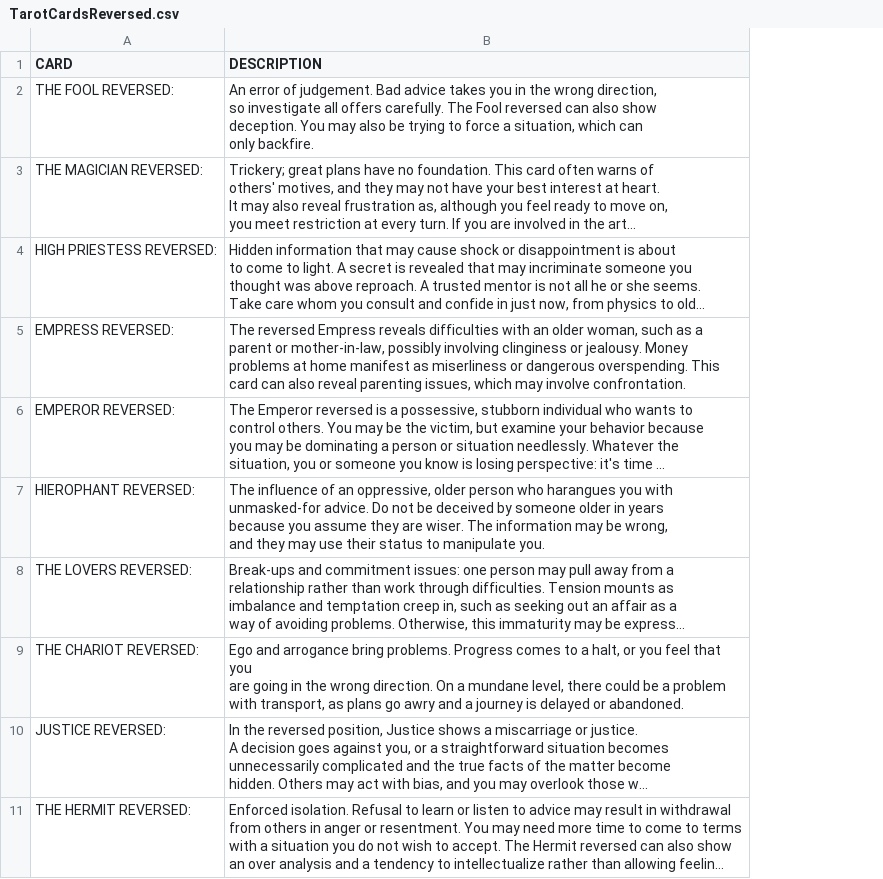
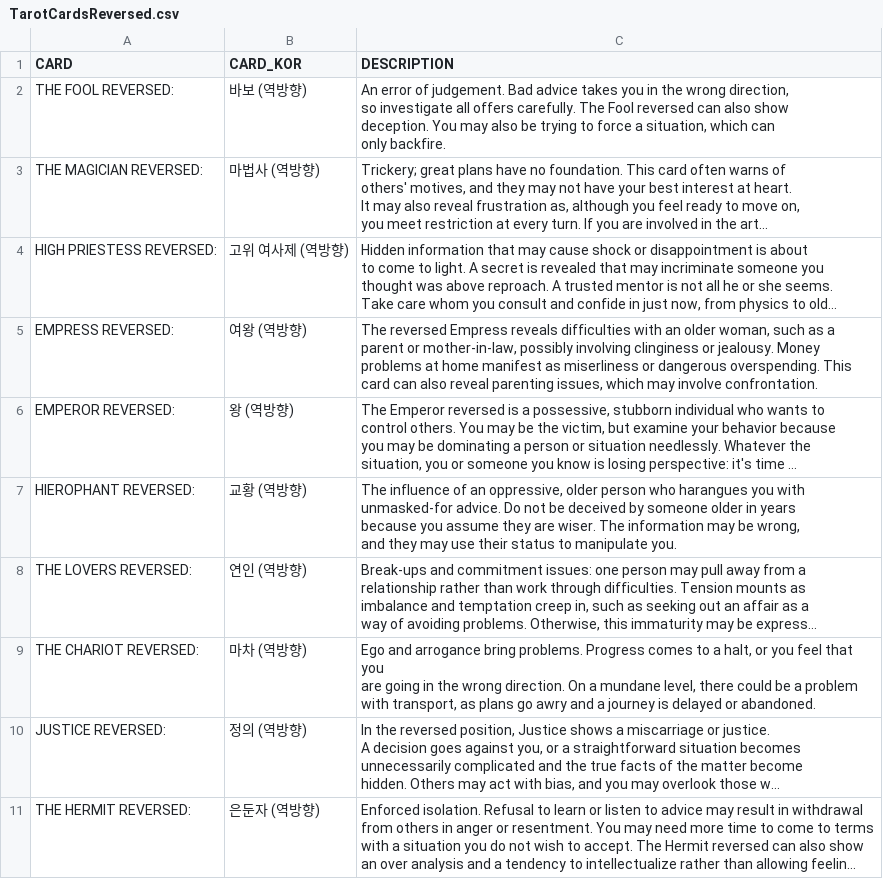
Before and after one commit to dirac042/TarotAI, a CSV file: TarotCardsReversed.csv, drawn as a sheet; only a part is shown; long unchanged cells end in …; the diff names each change by its address in the sheet, - before the commit and + after, or states it on an @@ line.

```diff
--- a/TarotCardsReversed.csv
+++ b/TarotCardsReversed.csv
+column B (CARD_KOR), rows 2-11: 바보 (역방향) | 마법사 (역방향) | 고위 여사제 (역방향) | 여왕 (역방향) | 왕 (역방향) | 교황 (역방향) | 연인 (역방향) | 마차 (역방향) | 정의 (역방향) | 은둔자 (역방향)
```
Also changed, not shown: TarotCardsUpright.csv, 1 other file.
